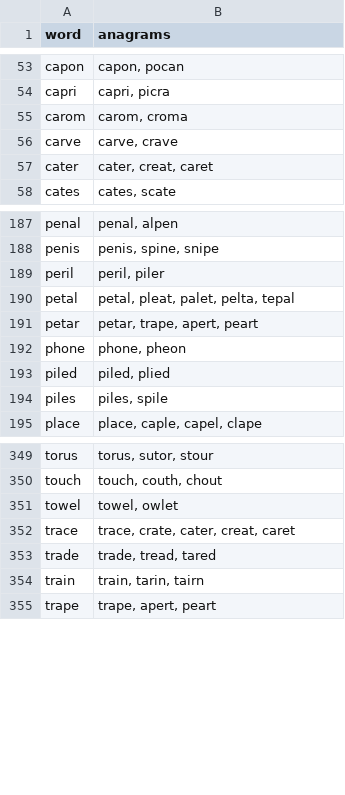
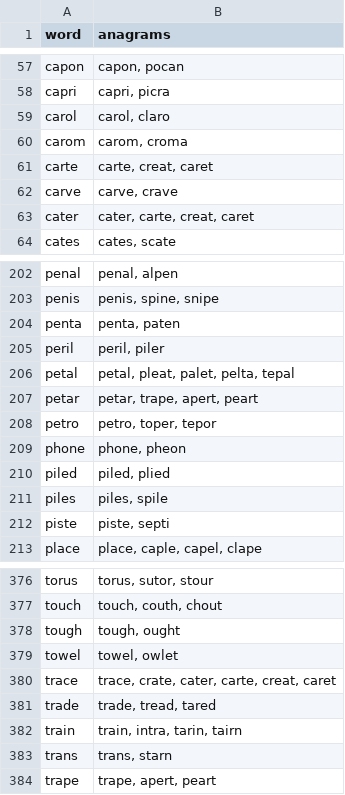
Before and after one commit to jgriffi/wordle_best_two_guess_opener, a CSV file: data/anagrams.csv, drawn as a sheet; only a part is shown, gaps mark what is left out; the diff covers the shown part only.

```diff
--- a/data/anagrams.csv
+++ b/data/anagrams.csv
@@ -54,5 +58,7 @@ capon,"capon, pocan"
 capri,"capri, picra"
+carol,"carol, claro"
 carom,"carom, croma"
+carte,"carte, creat, caret"
 carve,"carve, crave"
-cater,"cater, creat, caret"
+cater,"cater, carte, creat, caret"
 cates,"cates, scate"
@@ -188,2 +203,3 @@ penal,"penal, alpen"
 penis,"penis, spine, snipe"
+penta,"penta, paten"
 peril,"peril, piler"
@@ -191,2 +207,3 @@ petal,"petal, pleat, palet, pelta, tepal"
 petar,"petar, trape, apert, peart"
+petro,"petro, toper, tepor"
 phone,"phone, pheon"
@@ -194,2 +211,3 @@ piled,"piled, plied"
 piles,"piles, spile"
+piste,"piste, septi"
 place,"place, caple, capel, clape"
@@ -350,6 +377,8 @@ torus,"torus, sutor, stour"
 touch,"touch, couth, chout"
+tough,"tough, ought"
 towel,"towel, owlet"
-trace,"trace, crate, cater, creat, caret"
+trace,"trace, crate, cater, carte, creat, caret"
 trade,"trade, tread, tared"
-train,"train, tarin, tairn"
+train,"train, intra, tarin, tairn"
+trans,"trans, starn"
 trape,"trape, apert, peart"
```
Also changed, not shown: 24 added rows and 4 edited cells elsewhere in this file, 6 other files.
